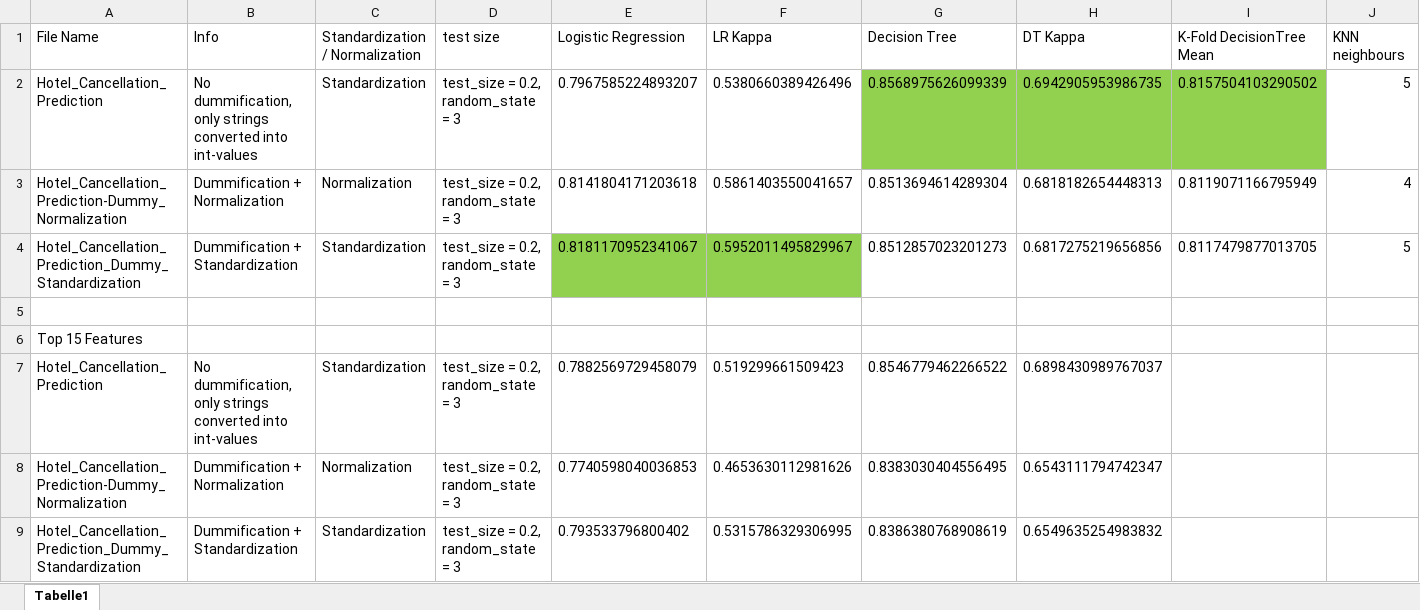
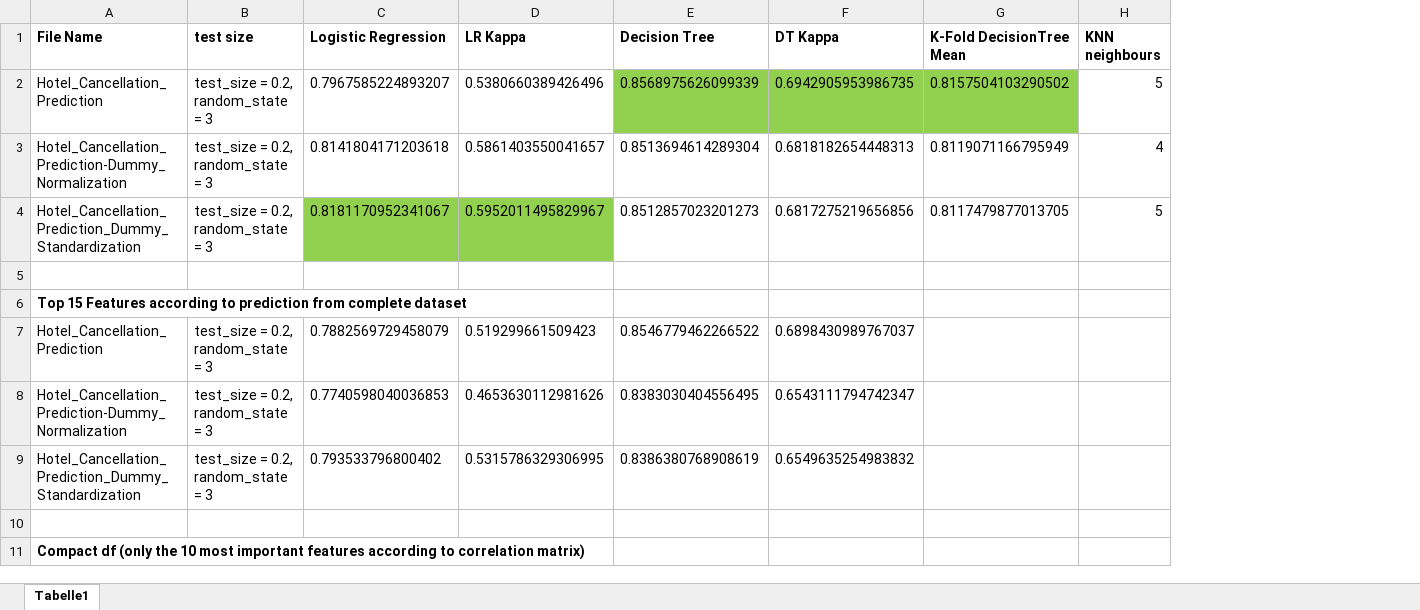
Before and after one commit to DJ1070/Hotel_Bookings, an Excel workbook: Results.xlsx, sheet Tabelle1, drawn as a sheet; only a part is shown; values as stored, in another font and other column widths than the file's, no borders; removed rows and columns are numbered as before the commit, all else as after; rows hold the shown columns only; the diff covers the shown part only; the diff names each change by its address in the sheet, - before the commit and + after, or states it on an @@ line.

```diff
--- a/Results.xlsx (sheet Tabelle1)
+++ b/Results.xlsx (sheet Tabelle1)
-column B (Info), rows 2-9: No dummification, only strings converted into int-values | Dummification + Normalization | Dummification + Standardization |  |  | No dummification, only strings converted into int-values | Dummification + Normalization | Dummification + Standardization
-column C (Standardization / Normalization), rows 2-9: Standardization | Normalization | Standardization |  |  | Standardization | Normalization | Standardization
-A1 bold: off
+A1 bold: on
-B1:H1 bold: off
+B1:H1 bold: on
-A6 (File Name): Top 15 Features
+A6 (File Name): Top 15 Features according to prediction from complete dataset
-A6 bold: off
+A6 bold: on
+row 10: (empty)
+row 11: Compact df (only the 10 most important features according to correlation matrix)
```
Also changed, not shown: 10 added rows and cell formats elsewhere in this sheet, 3 other files.
